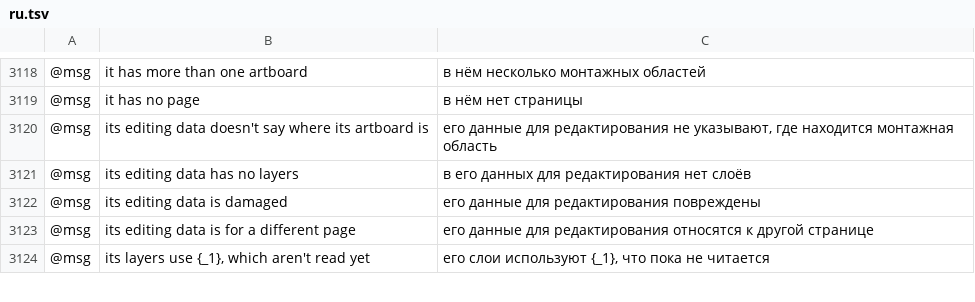
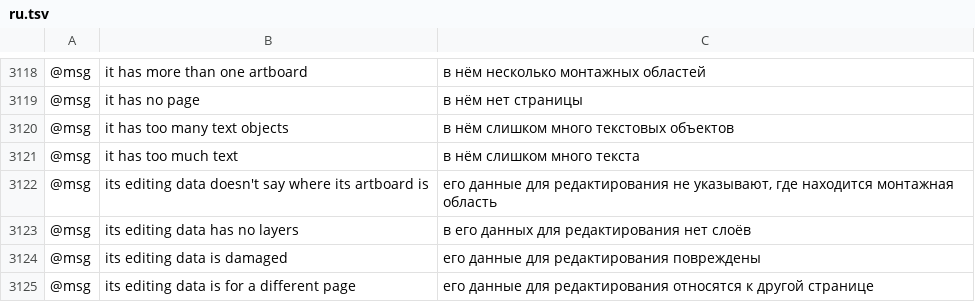
Before and after one commit to treeforjs/vectorcraft, a TSV file: crates/ui-egui/src/i18n/ru.tsv, drawn as a sheet; only a part is shown, gaps mark what is left out; the shorter side is filled out with more unchanged rows; the diff names each change by its address in the sheet, - before the commit and + after, or states it on an @@ line.

Commit message:
EPS import: bound what hostile editing data can cost, and say when it can't be read
- a story is read once however many text objects name it; the text objects, their pairs with the
  page's type, the pieces of a line and a story's size are capped, and over a cap the layers aren't used
- the ASCII85 of the text document is bounded before it is decoded
- joining the pieces of lines that interleave no longer removes the wrong pieces
- a run length too large for the text saturates instead of overflowing
- a dictionary left open at the end of a layer, and layers nested deeper than are read, make the
  file one that comes in as its page (they were silently dropped)
- a file whose editing data can't be decoded says so, and the notes about art that was too much or
  too far away count as losses, so writing over the source asks first
- the private data of a .ai is inflated under a cap of its own (the PDF reader's decoder has none)
- the other writers (PDF, selection, office, print) ask before replacing a source that lost things,
  and a recovered copy remembers that

```diff
--- a/crates/ui-egui/src/i18n/ru.tsv
+++ b/crates/ui-egui/src/i18n/ru.tsv
+row 3120: @msg | it has too many text objects | в нём слишком много текстовых объектов
+row 3121: @msg | it has too much text | в нём слишком много текста
```
Also changed, not shown: crates/ui-egui/src/i18n/es.tsv, crates/ui-egui/src/i18n/fr.tsv, 13 other files.
